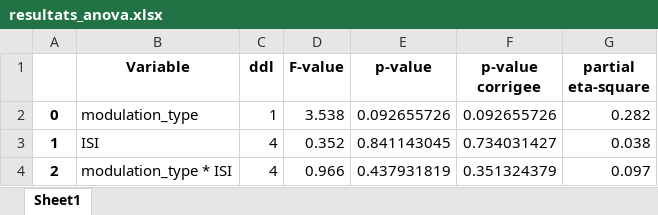
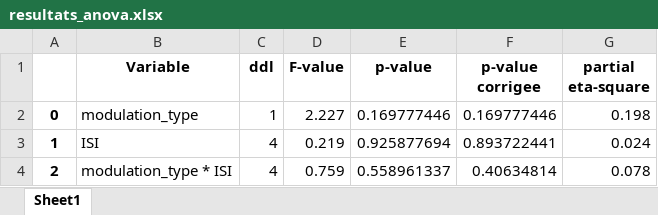
Before and after one commit to lejugeti/analyses_memoire, an Excel workbook: resultats_anova.xlsx, sheet Sheet1, drawn as a sheet; values as stored, in another font and other column widths than the file's, no borders; the diff names each change by its address in the sheet, - before the commit and + after, or states it on an @@ line.

```diff
--- a/resultats_anova.xlsx (sheet Sheet1)
+++ b/resultats_anova.xlsx (sheet Sheet1)
-D2 (F-value): 3.538
+D2 (F-value): 2.227
-E2 (p-value): 0.092655726
+E2 (p-value): 0.169777446
-F2 (p-value corrigee): 0.092655726
+F2 (p-value corrigee): 0.169777446
-G2 (partial eta-square): 0.282
+G2 (partial eta-square): 0.198
-D3 (F-value): 0.352
+D3 (F-value): 0.219
-E3 (p-value): 0.841143045
+E3 (p-value): 0.925877694
-F3 (p-value corrigee): 0.734031427
+F3 (p-value corrigee): 0.893722441
-G3 (partial eta-square): 0.038
+G3 (partial eta-square): 0.024
-D4 (F-value): 0.966
+D4 (F-value): 0.759
-E4 (p-value): 0.437931819
+E4 (p-value): 0.558961337
-F4 (p-value corrigee): 0.351324379
+F4 (p-value corrigee): 0.40634814
-G4 (partial eta-square): 0.097
+G4 (partial eta-square): 0.078
```
Also changed, not shown: 52 other files.
